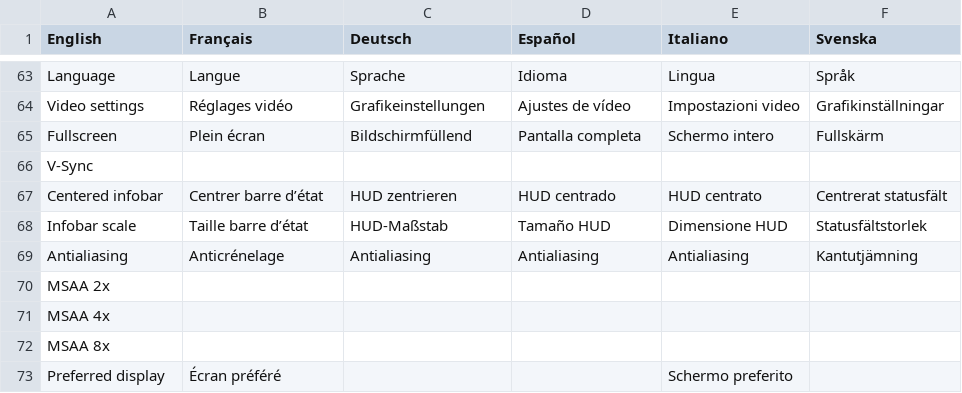
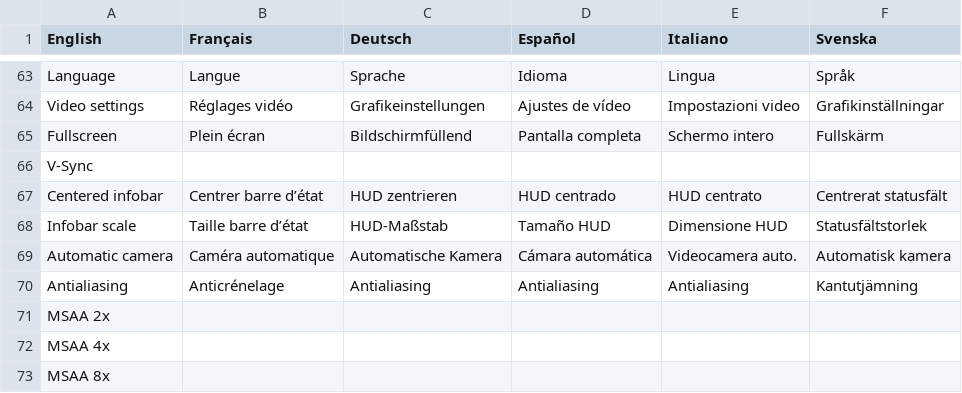
Before and after one commit to jorio/OttoMatic, a TSV file: Data/System/strings.tsv, drawn as a sheet; only a part is shown, gaps mark what is left out; the shorter side is filled out with more unchanged rows.

Commit message:
New setting: Auto-align camera

```diff
--- a/Data/System/strings.tsv
+++ b/Data/System/strings.tsv
@@ -68,2 +68,3 @@ Centered infobar	Centrer barre d’état	HUD zentrieren	HUD centrado	HUD centrat
 Infobar scale	Taille barre d’état	HUD-Maßstab	Tamaño HUD	Dimensione HUD	Statusfältstorlek
+Automatic camera	Caméra automatique	Automatische Kamera	Cámara automática	Videocamera auto.	Automatisk kamera
 Antialiasing	Anticrénelage	Antialiasing	Antialiasing	Antialiasing	Kantutjämning
```
Also changed, not shown: 7 other files.
